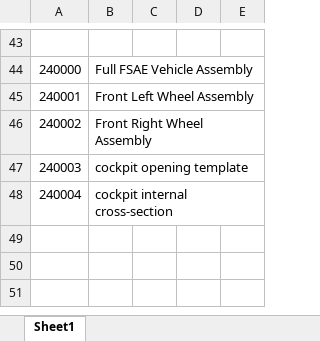
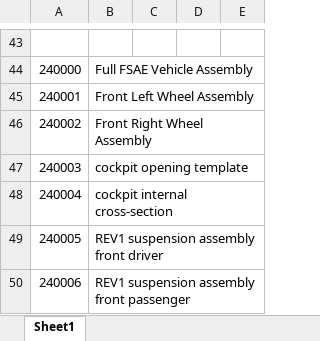
Before and after one commit to sammyMazur/capstone, an Excel workbook: Documents/Master Parts List.xlsx, sheet Sheet1, drawn as a sheet; only a part is shown, gaps mark what is left out; values as stored, in another font and other column widths than the file's, no borders; the diff names each change by its address in the sheet, - before the commit and + after, or states it on an @@ line.

Commit message:
front suspension sketches

```diff
--- a/Documents/Master Parts List.xlsx (sheet Sheet1)
+++ b/Documents/Master Parts List.xlsx (sheet Sheet1)
+row 49: 240005 | REV1 suspension assembly front driver
+row 50: 240006 | REV1 suspension assembly front passenger
```
Also changed, not shown: 3 other files.
